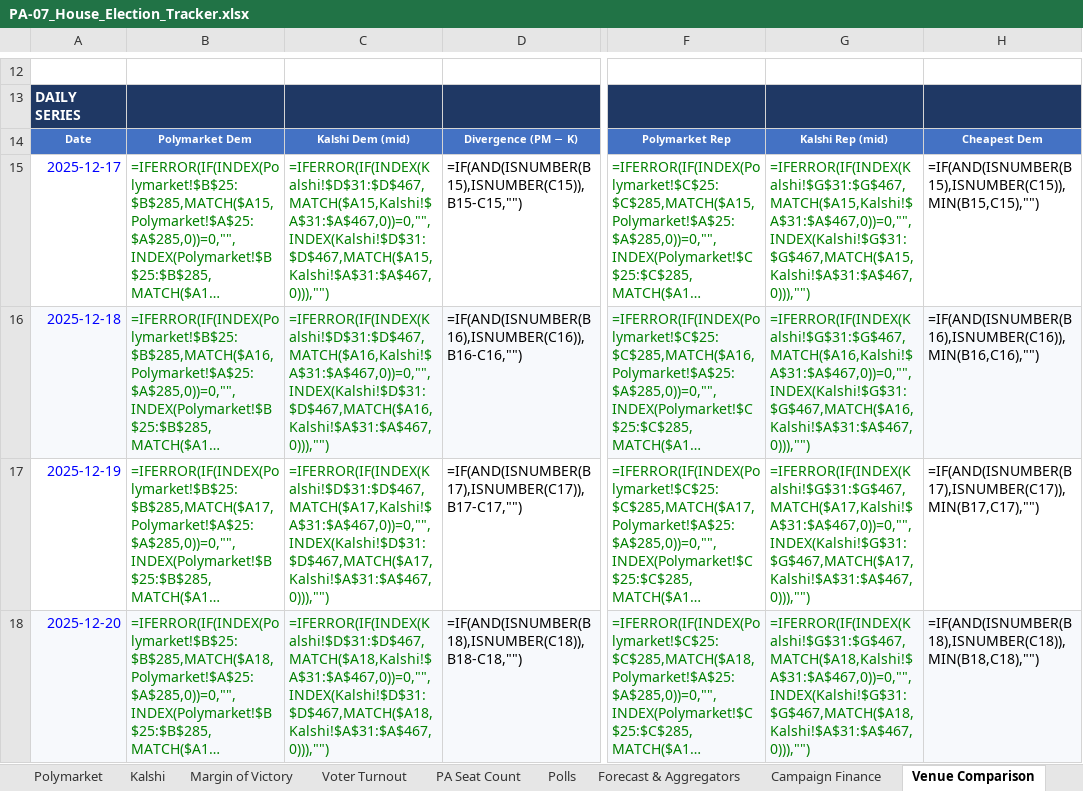
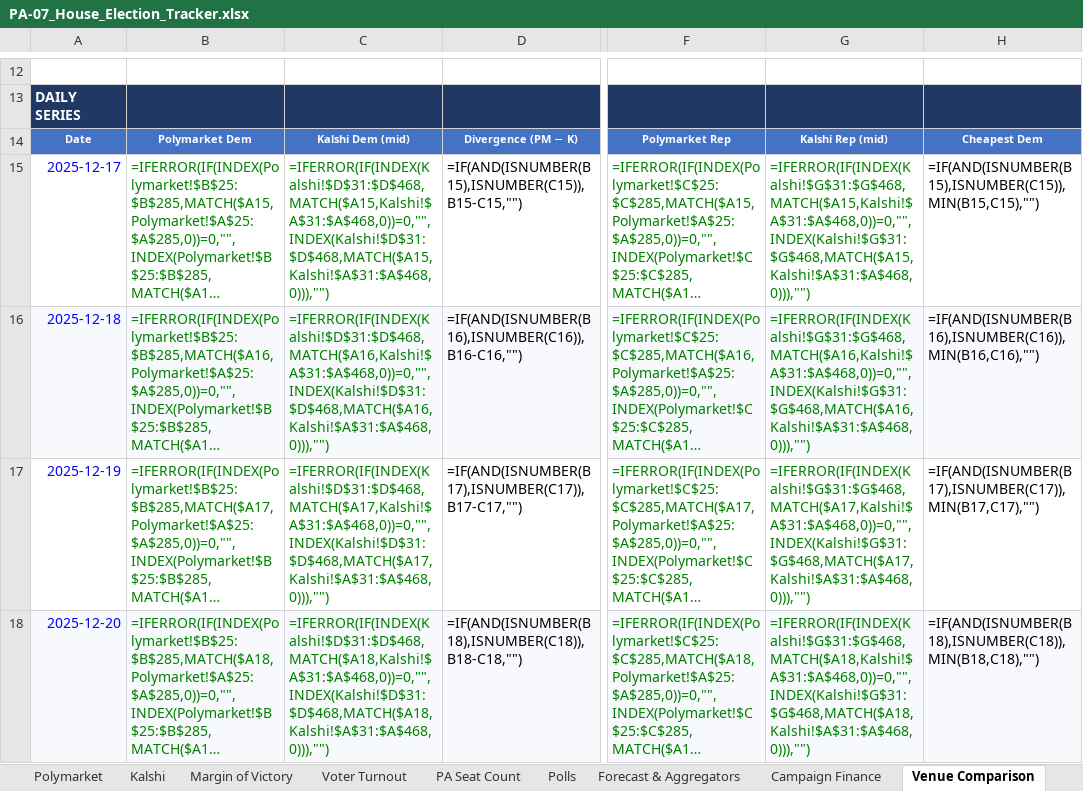
Before and after one commit to weinsteincharles27-del/pa07-tracker, an Excel workbook: site/PA-07_House_Election_Tracker.xlsx, sheet Venue Comparison, drawn as a sheet; only a part is shown, gaps mark what is left out; long unchanged cells end in …; values as stored, in another font and other column widths than the file's, no borders; formulas without a stored value are shown as written; the diff covers the shown part only; the diff names each change by its address in the sheet, - before the commit and + after, or states it on an @@ line.

```diff
--- a/site/PA-07_House_Election_Tracker.xlsx (sheet Venue Comparison)
+++ b/site/PA-07_House_Election_Tracker.xlsx (sheet Venue Comparison)
-C15: =IFERROR(IF(INDEX(Kalshi!$D$31:$D$467,MATCH($A15,Kalshi!$A$31:$A$467,0))=0,"",INDEX(Kalshi!$D$31:$D$467,MATCH($A15,Kalshi!$A$31:$A$467,0))),"")
+C15: =IFERROR(IF(INDEX(Kalshi!$D$31:$D$468,MATCH($A15,Kalshi!$A$31:$A$468,0))=0,"",INDEX(Kalshi!$D$31:$D$468,MATCH($A15,Kalshi!$A$31:$A$468,0))),"")
-G15: =IFERROR(IF(INDEX(Kalshi!$G$31:$G$467,MATCH($A15,Kalshi!$A$31:$A$467,0))=0,"",INDEX(Kalshi!$G$31:$G$467,MATCH($A15,Kalshi!$A$31:$A$467,0))),"")
+G15: =IFERROR(IF(INDEX(Kalshi!$G$31:$G$468,MATCH($A15,Kalshi!$A$31:$A$468,0))=0,"",INDEX(Kalshi!$G$31:$G$468,MATCH($A15,Kalshi!$A$31:$A$468,0))),"")
-C16: =IFERROR(IF(INDEX(Kalshi!$D$31:$D$467,MATCH($A16,Kalshi!$A$31:$A$467,0))=0,"",INDEX(Kalshi!$D$31:$D$467,MATCH($A16,Kalshi!$A$31:$A$467,0))),"")
+C16: =IFERROR(IF(INDEX(Kalshi!$D$31:$D$468,MATCH($A16,Kalshi!$A$31:$A$468,0))=0,"",INDEX(Kalshi!$D$31:$D$468,MATCH($A16,Kalshi!$A$31:$A$468,0))),"")
-G16: =IFERROR(IF(INDEX(Kalshi!$G$31:$G$467,MATCH($A16,Kalshi!$A$31:$A$467,0))=0,"",INDEX(Kalshi!$G$31:$G$467,MATCH($A16,Kalshi!$A$31:$A$467,0))),"")
+G16: =IFERROR(IF(INDEX(Kalshi!$G$31:$G$468,MATCH($A16,Kalshi!$A$31:$A$468,0))=0,"",INDEX(Kalshi!$G$31:$G$468,MATCH($A16,Kalshi!$A$31:$A$468,0))),"")
-C17: =IFERROR(IF(INDEX(Kalshi!$D$31:$D$467,MATCH($A17,Kalshi!$A$31:$A$467,0))=0,"",INDEX(Kalshi!$D$31:$D$467,MATCH($A17,Kalshi!$A$31:$A$467,0))),"")
+C17: =IFERROR(IF(INDEX(Kalshi!$D$31:$D$468,MATCH($A17,Kalshi!$A$31:$A$468,0))=0,"",INDEX(Kalshi!$D$31:$D$468,MATCH($A17,Kalshi!$A$31:$A$468,0))),"")
-G17: =IFERROR(IF(INDEX(Kalshi!$G$31:$G$467,MATCH($A17,Kalshi!$A$31:$A$467,0))=0,"",INDEX(Kalshi!$G$31:$G$467,MATCH($A17,Kalshi!$A$31:$A$467,0))),"")
+G17: =IFERROR(IF(INDEX(Kalshi!$G$31:$G$468,MATCH($A17,Kalshi!$A$31:$A$468,0))=0,"",INDEX(Kalshi!$G$31:$G$468,MATCH($A17,Kalshi!$A$31:$A$468,0))),"")
-C18: =IFERROR(IF(INDEX(Kalshi!$D$31:$D$467,MATCH($A18,Kalshi!$A$31:$A$467,0))=0,"",INDEX(Kalshi!$D$31:$D$467,MATCH($A18,Kalshi!$A$31:$A$467,0))),"")
+C18: =IFERROR(IF(INDEX(Kalshi!$D$31:$D$468,MATCH($A18,Kalshi!$A$31:$A$468,0))=0,"",INDEX(Kalshi!$D$31:$D$468,MATCH($A18,Kalshi!$A$31:$A$468,0))),"")
-G18: =IFERROR(IF(INDEX(Kalshi!$G$31:$G$467,MATCH($A18,Kalshi!$A$31:$A$467,0))=0,"",INDEX(Kalshi!$G$31:$G$467,MATCH($A18,Kalshi!$A$31:$A$467,0))),"")
+G18: =IFERROR(IF(INDEX(Kalshi!$G$31:$G$468,MATCH($A18,Kalshi!$A$31:$A$468,0))=0,"",INDEX(Kalshi!$G$31:$G$468,MATCH($A18,Kalshi!$A$31:$A$468,0))),"")
```
Also changed, not shown: 515 edited cells elsewhere in this sheet, sheet Margin of Victory, sheet Kalshi, sheet PA Seat Count, sheet Polymarket, sheet Voter Turnout, sheet Summary, 6 more sheets, charts or pictures, 7 other files.
